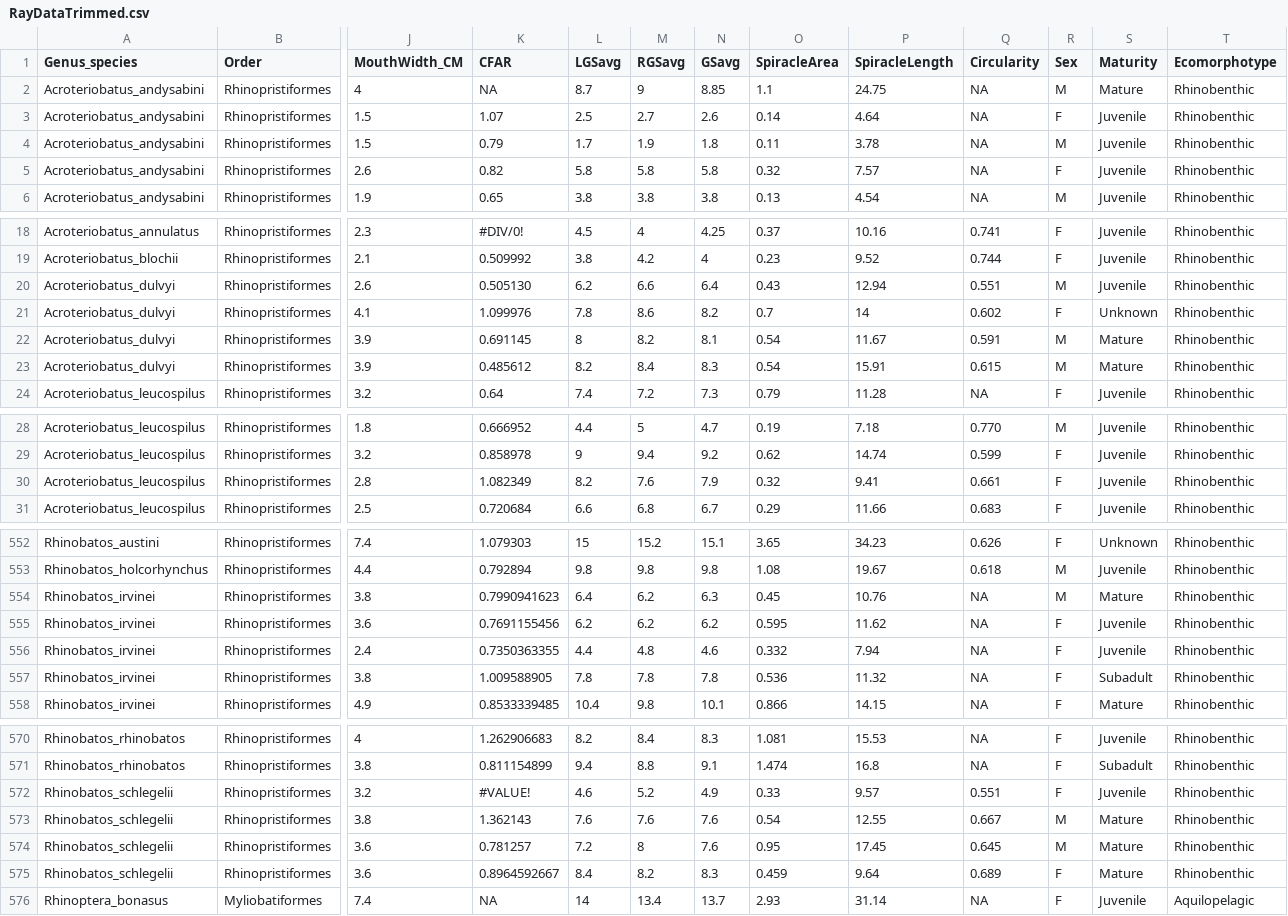
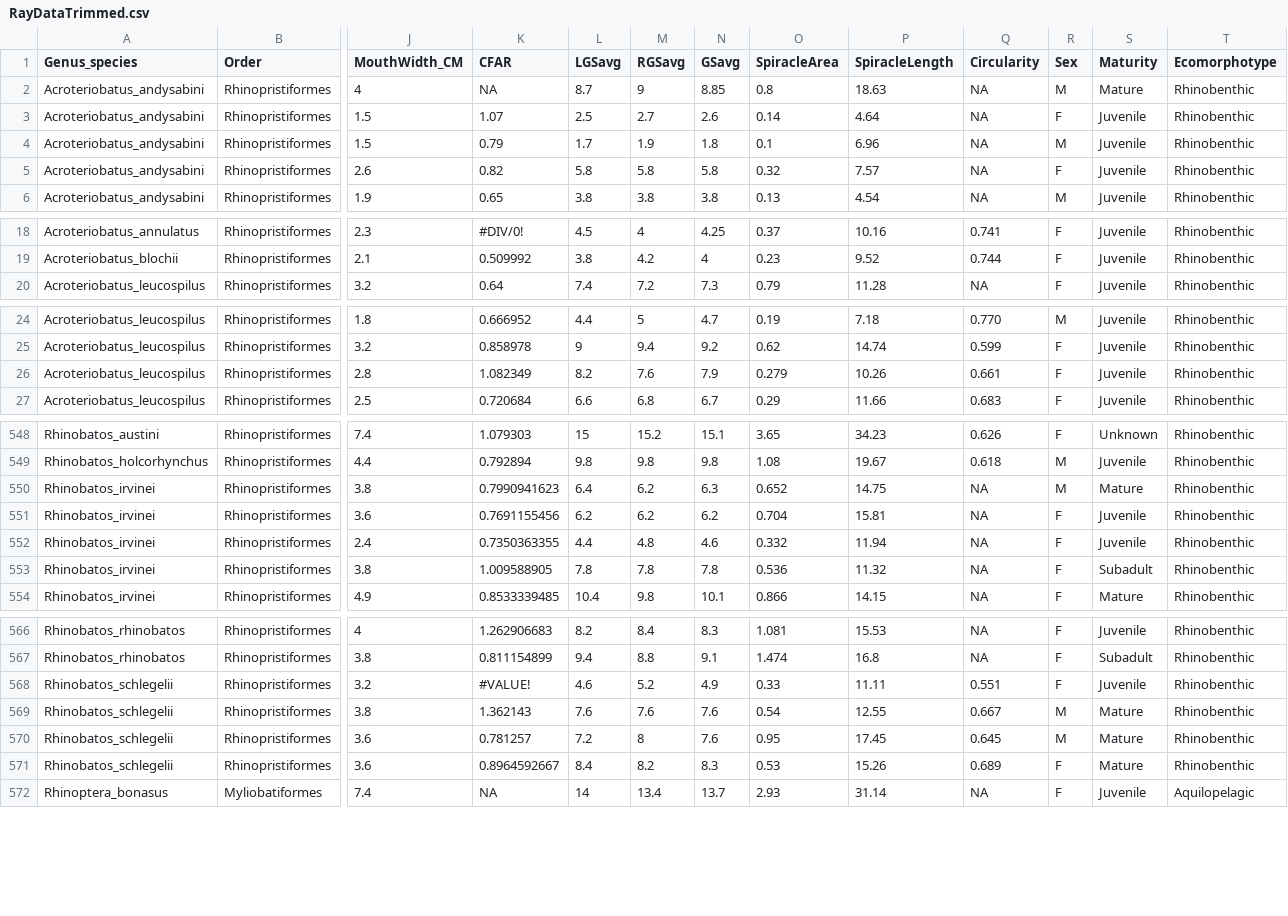
Before and after one commit to raitchison/RayAllometry, a CSV file: Data/Data_Processed/RayDataTrimmed.csv, drawn as a sheet; only a part is shown, gaps mark what is left out; removed rows and columns are numbered as before the commit, all else as after; rows hold the shown columns only; the diff covers the shown part only; the diff names each change by its address in the sheet, - before the commit and + after, or states it on an @@ line.

```diff
--- a/Data/Data_Processed/RayDataTrimmed.csv
+++ b/Data/Data_Processed/RayDataTrimmed.csv
-O2 (SpiracleArea): 1.1
+O2 (SpiracleArea): 0.8
-P2 (SpiracleLength): 24.75
+P2 (SpiracleLength): 18.63
-O4 (SpiracleArea): 0.11
+O4 (SpiracleArea): 0.1
-P4 (SpiracleLength): 3.78
+P4 (SpiracleLength): 6.96
-row 20: Acroteriobatus_dulvyi | Rhinopristiformes | 2.6 | 0.505130 | 6.2 | 6.6 | 6.4 | 0.43 | 12.94 | 0.551 | M | Juvenile | Rhinobenthic
-row 21: Acroteriobatus_dulvyi | Rhinopristiformes | 4.1 | 1.099976 | 7.8 | 8.6 | 8.2 | 0.7 | 14 | 0.602 | F | Unknown | Rhinobenthic
-row 22: Acroteriobatus_dulvyi | Rhinopristiformes | 3.9 | 0.691145 | 8 | 8.2 | 8.1 | 0.54 | 11.67 | 0.591 | M | Mature | Rhinobenthic
-row 23: Acroteriobatus_dulvyi | Rhinopristiformes | 3.9 | 0.485612 | 8.2 | 8.4 | 8.3 | 0.54 | 15.91 | 0.615 | M | Mature | Rhinobenthic
-O26 (SpiracleArea): 0.32
+O26 (SpiracleArea): 0.279
-P26 (SpiracleLength): 9.41
+P26 (SpiracleLength): 10.26
-O550 (SpiracleArea): 0.45
+O550 (SpiracleArea): 0.652
-P550 (SpiracleLength): 10.76
+P550 (SpiracleLength): 14.75
-O551 (SpiracleArea): 0.595
+O551 (SpiracleArea): 0.704
-P551 (SpiracleLength): 11.62
+P551 (SpiracleLength): 15.81
-P552 (SpiracleLength): 7.94
+P552 (SpiracleLength): 11.94
-P568 (SpiracleLength): 9.57
+P568 (SpiracleLength): 11.11
-O571 (SpiracleArea): 0.459
+O571 (SpiracleArea): 0.53
-P571 (SpiracleLength): 9.64
+P571 (SpiracleLength): 15.26
```
Also changed, not shown: 6 edited cells elsewhere in this file, Data/Data_Processed/SpeciesSummary.csv, Data/Data_Tidy/AllMuseumRayData.csv, 15 other files.
